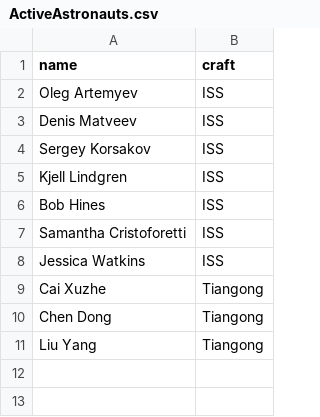
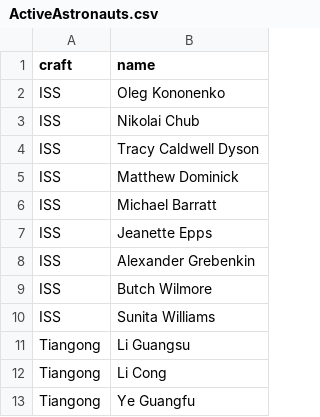
Before and after one commit to dfroslie-ndsu/CSCI422Misc, a CSV file: IngestSamples/ActiveAstronauts.csv, drawn as a sheet; removed rows and columns are numbered as before the commit, all else as after; the diff names each change by its address in the sheet, - before the commit and + after, or states it on an @@ line.

```diff
--- a/IngestSamples/ActiveAstronauts.csv
+++ b/IngestSamples/ActiveAstronauts.csv
-column A (name), rows 2-11: Oleg Artemyev | Denis Matveev | Sergey Korsakov | Kjell Lindgren | Bob Hines | Samantha Cristoforetti | Jessica Watkins | Cai Xuzhe | Chen Dong | Liu Yang
+column B (name), rows 4-13: Tracy Caldwell Dyson | Matthew Dominick | Michael Barratt | Jeanette Epps | Alexander Grebenkin | Butch Wilmore | Sunita Williams | Li Guangsu | Li Cong | Ye Guangfu
+row 2: ISS | Oleg Kononenko
+row 3: ISS | Nikolai Chub
```
Also changed, not shown: 2 other files.
